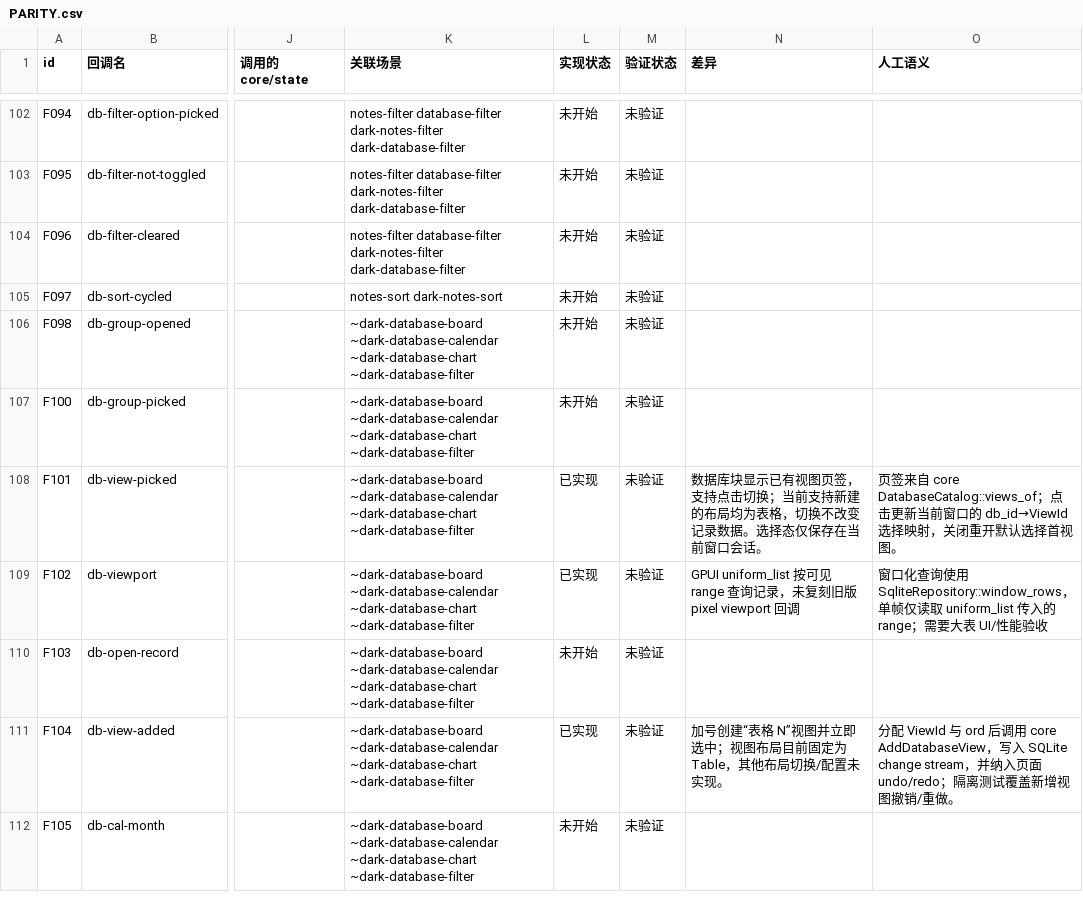
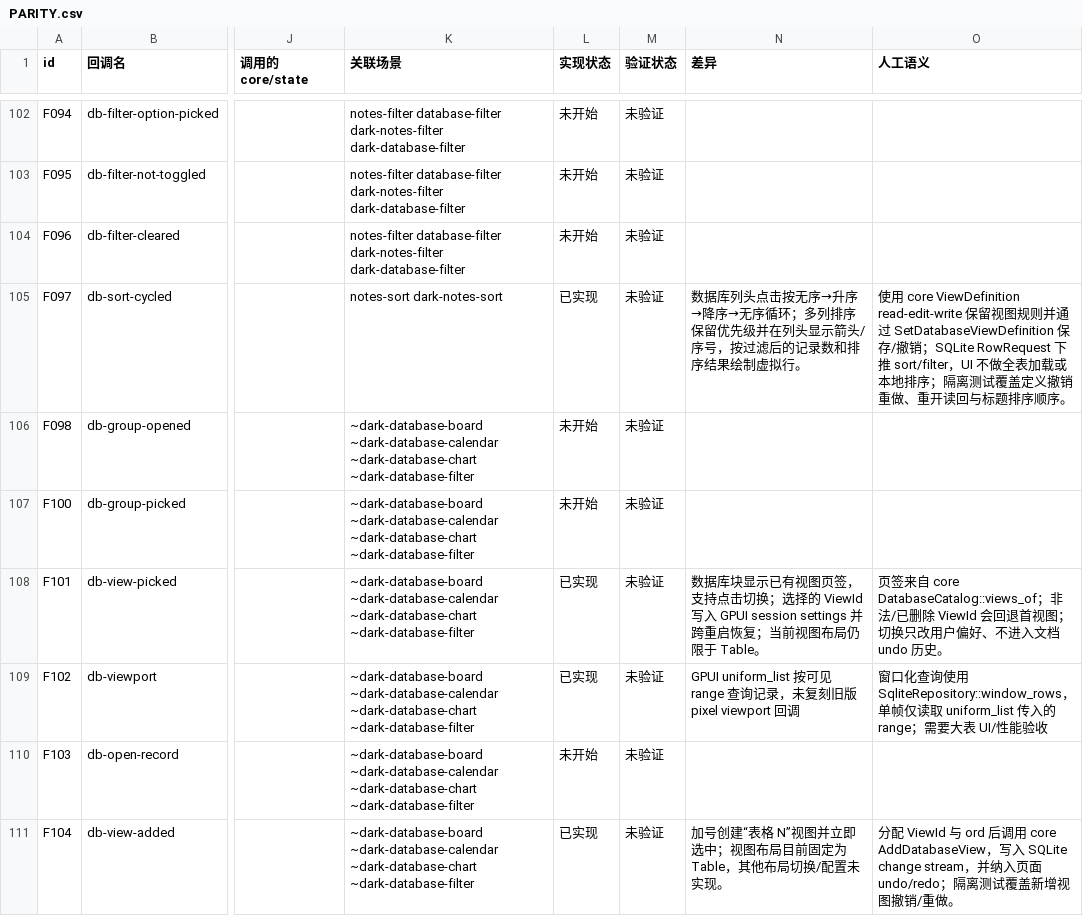
Before and after one commit to PT123123/quire-gpui, a CSV file: docs/PARITY.csv, drawn as a sheet; only a part is shown, gaps mark what is left out; the shorter side is filled out with more unchanged rows; the diff names each change by its address in the sheet, - before the commit and + after, or states it on an @@ line.

```diff
--- a/docs/PARITY.csv
+++ b/docs/PARITY.csv
-L105 (实现状态): 未开始
+L105 (实现状态): 已实现
-N105 (差异): (empty)
+N105 (差异): 数据库列头点击按无序→升序→降序→无序循环；多列排序保留优先级并在列头显示箭头/序号，按过滤后的记录数和排序结果绘制虚拟行。
-O105 (人工语义): (empty)
+O105 (人工语义): 使用 core ViewDefinition read-edit-write 保留视图规则并通过 SetDatabaseViewDefinition 保存/撤销；SQLite RowRequest 下推 sort/filter，UI 不做全表加载或本地排序；隔离测试覆盖定义撤销重做、重开读回与标题排序顺序。
-N108 (差异): …击切换；当前支持新建的布局均为表格，切换不改变记录数据。选择态仅保存在当前窗口会话。
+N108 (差异): …击切换；选择的 ViewId 写入 GPUI session settings 并跨重启恢复；当前视图布局仍限于 Table。
-O108 (人工语义): …core DatabaseCatalog::views_of；点击更新当前窗口的 db_id→ViewId 选择映射，关闭重开默认选择首视图。
+O108 (人工语义): …core DatabaseCatalog::views_of；非法/已删除 ViewId 会回退首视图；切换只改用户偏好、不进入文档 undo 历史。
```
Also changed, not shown: docs/PARITY-SEMANTICS.csv, 3 other files.
